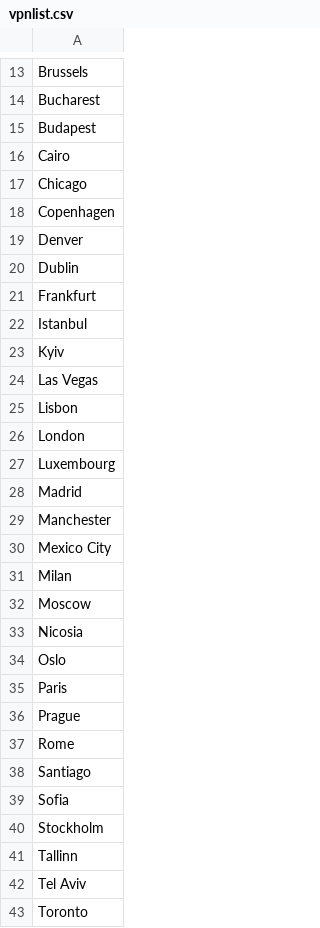
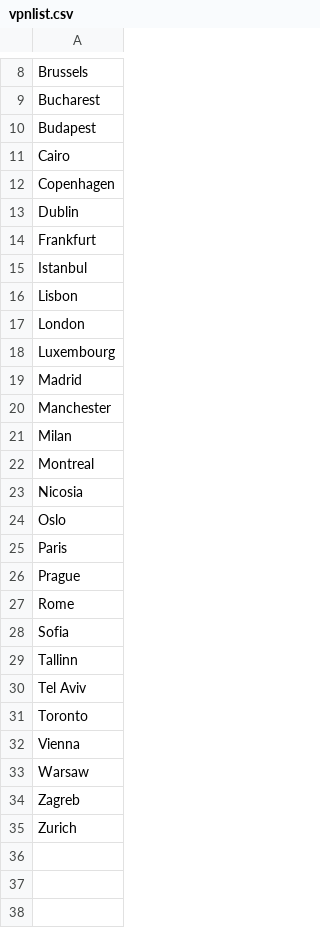
Before and after one commit to sirilgiz/alekseev, a CSV file: RPA/Download_ppt_Online/vpnlist.csv, drawn as a sheet; only a part is shown, gaps mark what is left out; the diff covers the shown part only.

Commit message:
Загрузчик ppt-online просто рабочая версия

```diff
--- a/RPA/Download_ppt_Online/vpnlist.csv
+++ b/RPA/Download_ppt_Online/vpnlist.csv
@@ -16,5 +11,3 @@ Budapest
 Cairo
-Chicago
 Copenhagen
-Denver
 Dublin
@@ -22,4 +15,2 @@ Frankfurt
 Istanbul
-Kyiv
-Las Vegas
 Lisbon
@@ -29,5 +20,4 @@ Madrid
 Manchester
-Mexico City
 Milan
-Moscow
+Montreal
 Nicosia
@@ -37,5 +27,3 @@ Prague
 Rome
-Santiago
 Sofia
-Stockholm
 Tallinn
@@ -43 +31,5 @@ Tel Aviv
 Toronto
+Vienna
+Warsaw
+Zagreb
+Zurich
```
Also changed, not shown: 1 removed row elsewhere in this file, 40 other files.
